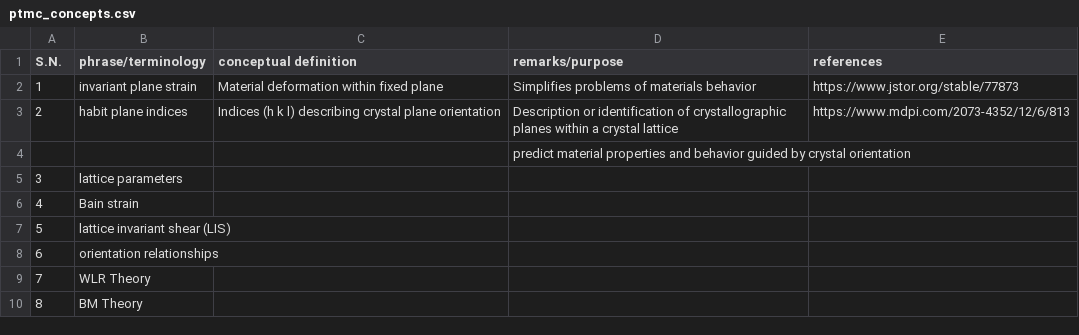
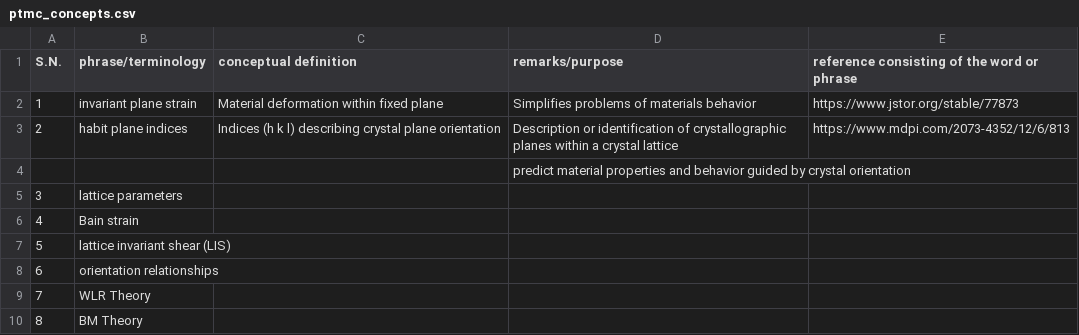
Before and after one commit to anilkunwar/martensitic_alloys, a CSV file: ptmc_concepts.csv, drawn as a sheet.

Commit message:
Update ptmc_concepts.csv

```diff
--- a/ptmc_concepts.csv
+++ b/ptmc_concepts.csv
@@ -1,2 +1,2 @@
-S.N., phrase/terminology, conceptual definition , remarks/purpose , references
+S.N., phrase/terminology, conceptual definition , remarks/purpose , reference consisting of the word or phrase
 1, invariant plane strain, Material deformation within fixed plane , Simplifies problems of materials behavior , https://www.jstor.org/stable/77873
```
